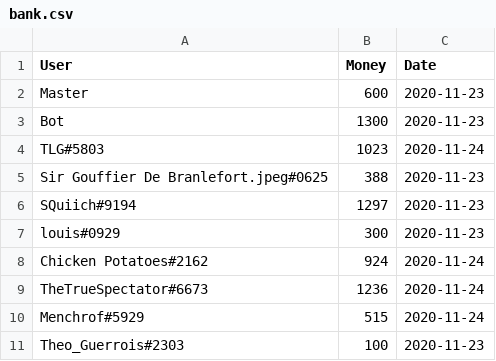
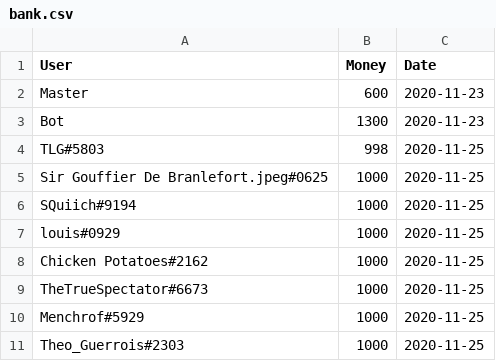
Before and after one commit to Di-Conti/StratBank, a CSV file: bank.csv, drawn as a sheet.

```diff
--- a/bank.csv
+++ b/bank.csv
@@ -3,9 +3,9 @@ Master,600,2020-11-23
 Bot,1300,2020-11-23
-TLG#5803,1023,2020-11-24
-Sir Gouffier De Branlefort.jpeg#0625,388,2020-11-23
-SQuiich#9194,1297,2020-11-23
-louis#0929,300,2020-11-23
-Chicken Potatoes#2162,924,2020-11-24
-TheTrueSpectator#6673,1236,2020-11-24
-Menchrof#5929,515,2020-11-24
-Theo_Guerrois#2303,100,2020-11-23
+TLG#5803,998,2020-11-25
+Sir Gouffier De Branlefort.jpeg#0625,1000,2020-11-25
+SQuiich#9194,1000,2020-11-25
+louis#0929,1000,2020-11-25
+Chicken Potatoes#2162,1000,2020-11-25
+TheTrueSpectator#6673,1000,2020-11-25
+Menchrof#5929,1000,2020-11-25
+Theo_Guerrois#2303,1000,2020-11-25
```
Also changed, not shown: 3 other files.
